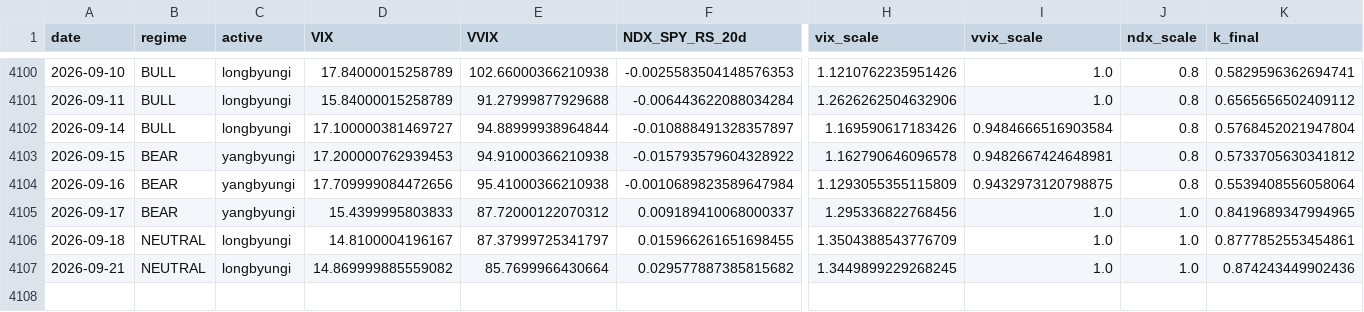
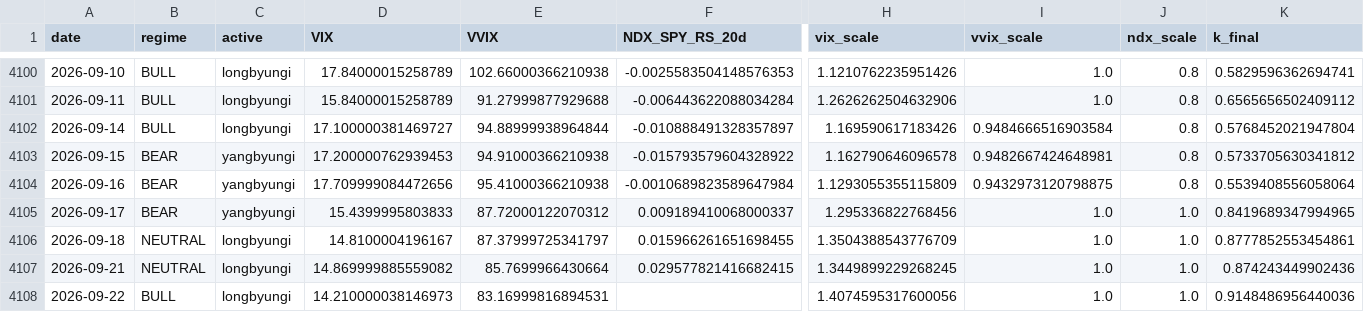
Before and after one commit to sunghakg/bube-v1-dashboard, a CSV file: data/v2_final/signal_diagnostics.csv, drawn as a sheet; only a part is shown, gaps mark what is left out; rows hold the shown columns only; the diff names each change by its address in the sheet, - before the commit and + after, or states it on an @@ line.

```diff
--- a/data/v2_final/signal_diagnostics.csv
+++ b/data/v2_final/signal_diagnostics.csv
-F4107 (NDX_SPY_RS_20d): 0.029577887385815682
+F4107 (NDX_SPY_RS_20d): 0.029577821416682415
+row 4108: 2026-09-22 | BULL | longbyungi | 14.210000038146973 | 83.16999816894531 |  | 1.4074595317600056 | 1.0 | 1.0 | 0.9148486956440036
```
Also changed, not shown: data/champ_nomargin/daily.csv, data/champ_nomargin/summary_wide.csv, 12 other files.
